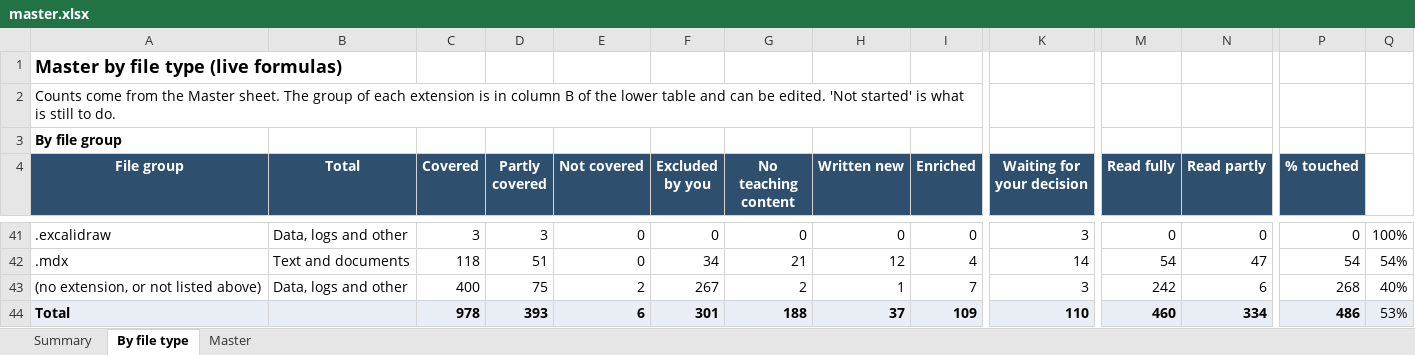
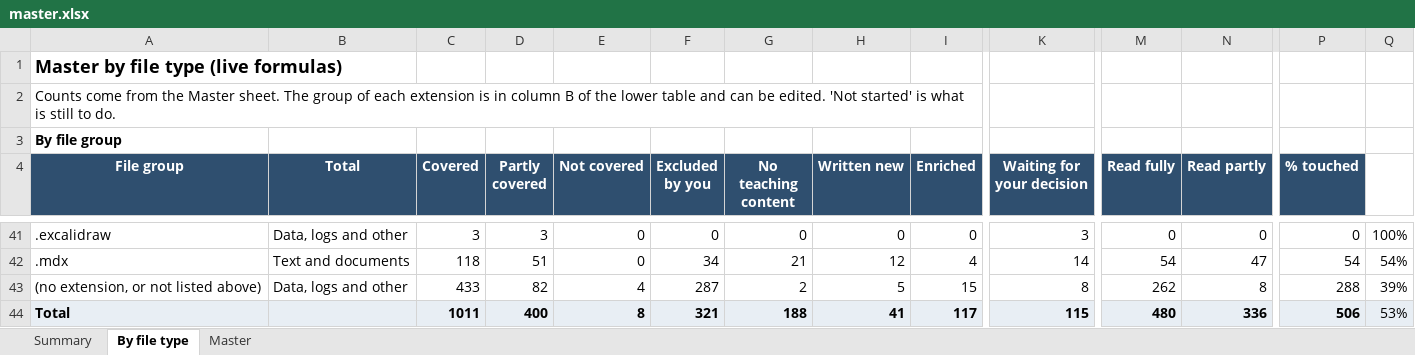
Before and after one commit to kiaanwankhede/MyNotes, an Excel workbook: master/master.xlsx, sheet By file type, drawn as a sheet; only a part is shown, gaps mark what is left out; values as stored, in another font and other column widths than the file's, no borders; the diff covers the shown part only; the diff names each change by its address in the sheet, - before the commit and + after, or states it on an @@ line.

```diff
--- a/master/master.xlsx (sheet By file type)
+++ b/master/master.xlsx (sheet By file type)
-C43 (Covered): 400
+C43 (Covered): 433
-D43 (Partly covered): 75
+D43 (Partly covered): 82
-E43 (Not covered): 2
+E43 (Not covered): 4
-F43 (Excluded by you): 267
+F43 (Excluded by you): 287
-H43 (Written new): 1
+H43 (Written new): 5
-I43 (Enriched): 7
+I43 (Enriched): 15
-K43 (Waiting for your decision): 3
+K43 (Waiting for your decision): 8
-M43 (Read fully): 242
+M43 (Read fully): 262
-N43 (Read partly): 6
+N43 (Read partly): 8
-P43 (% touched): 268
+P43 (% touched): 288
-Q43: 40%
+Q43: 39%
-C44 (Covered): 978
+C44 (Covered): 1011
-D44 (Partly covered): 393
+D44 (Partly covered): 400
-E44 (Not covered): 6
+E44 (Not covered): 8
-F44 (Excluded by you): 301
+F44 (Excluded by you): 321
-H44 (Written new): 37
+H44 (Written new): 41
-I44 (Enriched): 109
+I44 (Enriched): 117
-K44 (Waiting for your decision): 110
+K44 (Waiting for your decision): 115
-M44 (Read fully): 460
+M44 (Read fully): 480
-N44 (Read partly): 334
+N44 (Read partly): 336
-P44 (% touched): 486
+P44 (% touched): 506
```
Also changed, not shown: 20 edited cells elsewhere in this sheet, sheet Master, sheet Summary, formulas that keep their value, charts or pictures, 20 other files.
